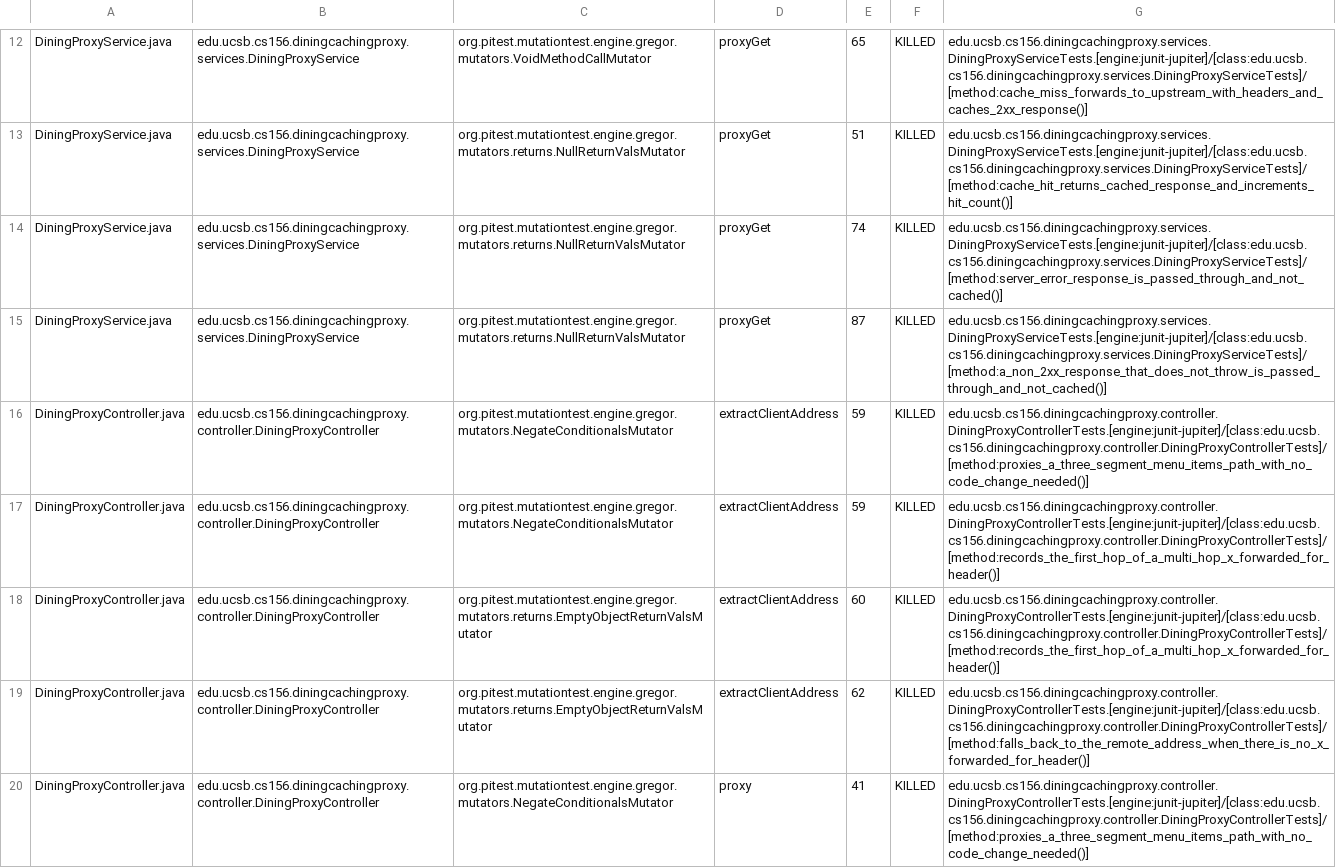
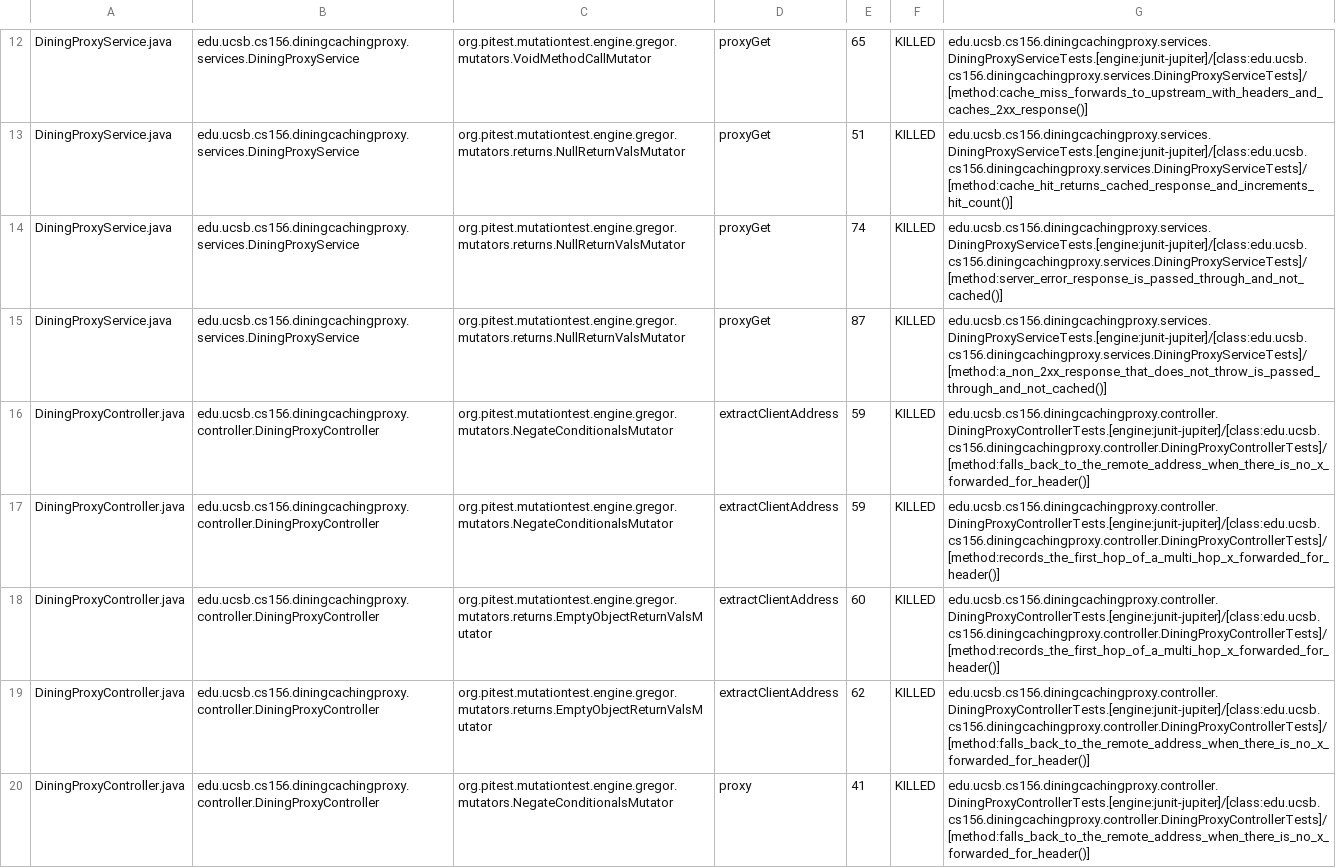
Before and after one commit to ucsb-cs156/proj-dining-caching-proxy, a CSV file: prs/24/pitest/mutations.csv, drawn as a sheet; only a part is shown, gaps mark what is left out; the diff covers the shown part only.

Commit message:
Deploying to gh-pages from @ ucsb-cs156/proj-dining-caching-proxy@56bacb397d7bbb270c9cc3cc7a9ef8d7a00ab7fa 🚀

```diff
--- a/prs/24/pitest/mutations.csv
+++ b/prs/24/pitest/mutations.csv
@@ -15,3 +15,3 @@ DiningProxyService.java,edu.ucsb.cs156.diningcachingproxy.services.DiningProxySe
 DiningProxyService.java,edu.ucsb.cs156.diningcachingproxy.services.DiningProxyService,org.pitest.mutationtest.engine.gregor.mutators.returns.NullReturnValsMutator,proxyGet,87,KILLED,edu.ucsb.cs156.diningcachingproxy.services.DiningProxyServiceTests.[engine:junit-jupiter]/[class:edu.ucsb.cs156.diningcachingproxy.services.DiningProxyServiceTests]/[method:a_non_2xx_response_that_does_not_throw_is_passed_through_and_not_cached()]
-DiningProxyController.java,edu.ucsb.cs156.diningcachingproxy.controller.DiningProxyController,org.pitest.mutationtest.engine.gregor.mutators.NegateConditionalsMutator,extractClientAddress,59,KILLED,edu.ucsb.cs156.diningcachingproxy.controller.DiningProxyControllerTests.[engine:junit-jupiter]/[class:edu.ucsb.cs156.diningcachingproxy.controller.DiningProxyControllerTests]/[method:proxies_a_three_segment_menu_items_path_with_no_code_change_needed()]
+DiningProxyController.java,edu.ucsb.cs156.diningcachingproxy.controller.DiningProxyController,org.pitest.mutationtest.engine.gregor.mutators.NegateConditionalsMutator,extractClientAddress,59,KILLED,edu.ucsb.cs156.diningcachingproxy.controller.DiningProxyControllerTests.[engine:junit-jupiter]/[class:edu.ucsb.cs156.diningcachingproxy.controller.DiningProxyControllerTests]/[method:falls_back_to_the_remote_address_when_there_is_no_x_forwarded_for_header()]
 DiningProxyController.java,edu.ucsb.cs156.diningcachingproxy.controller.DiningProxyController,org.pitest.mutationtest.engine.gregor.mutators.NegateConditionalsMutator,extractClientAddress,59,KILLED,edu.ucsb.cs156.diningcachingproxy.controller.DiningProxyControllerTests.[engine:junit-jupiter]/[class:edu.ucsb.cs156.diningcachingproxy.controller.DiningProxyControllerTests]/[method:records_the_first_hop_of_a_multi_hop_x_forwarded_for_header()]
@@ -19,2 +19,2 @@ DiningProxyController.java,edu.ucsb.cs156.diningcachingproxy.controller.DiningPr
 DiningProxyController.java,edu.ucsb.cs156.diningcachingproxy.controller.DiningProxyController,org.pitest.mutationtest.engine.gregor.mutators.returns.EmptyObjectReturnValsMutator,extractClientAddress,62,KILLED,edu.ucsb.cs156.diningcachingproxy.controller.DiningProxyControllerTests.[engine:junit-jupiter]/[class:edu.ucsb.cs156.diningcachingproxy.controller.DiningProxyControllerTests]/[method:falls_back_to_the_remote_address_when_there_is_no_x_forwarded_for_header()]
-DiningProxyController.java,edu.ucsb.cs156.diningcachingproxy.controller.DiningProxyController,org.pitest.mutationtest.engine.gregor.mutators.NegateConditionalsMutator,proxy,41,KILLED,edu.ucsb.cs156.diningcachingproxy.controller.DiningProxyControllerTests.[engine:junit-jupiter]/[class:edu.ucsb.cs156.diningcachingproxy.controller.DiningProxyControllerTests]/[method:proxies_a_three_segment_menu_items_path_with_no_code_change_needed()]
+DiningProxyController.java,edu.ucsb.cs156.diningcachingproxy.controller.DiningProxyController,org.pitest.mutationtest.engine.gregor.mutators.NegateConditionalsMutator,proxy,41,KILLED,edu.ucsb.cs156.diningcachingproxy.controller.DiningProxyControllerTests.[engine:junit-jupiter]/[class:edu.ucsb.cs156.diningcachingproxy.controller.DiningProxyControllerTests]/[method:falls_back_to_the_remote_address_when_there_is_no_x_forwarded_for_header()]
```
Also changed, not shown: 13 edited cells elsewhere in this file, 24 other files.
